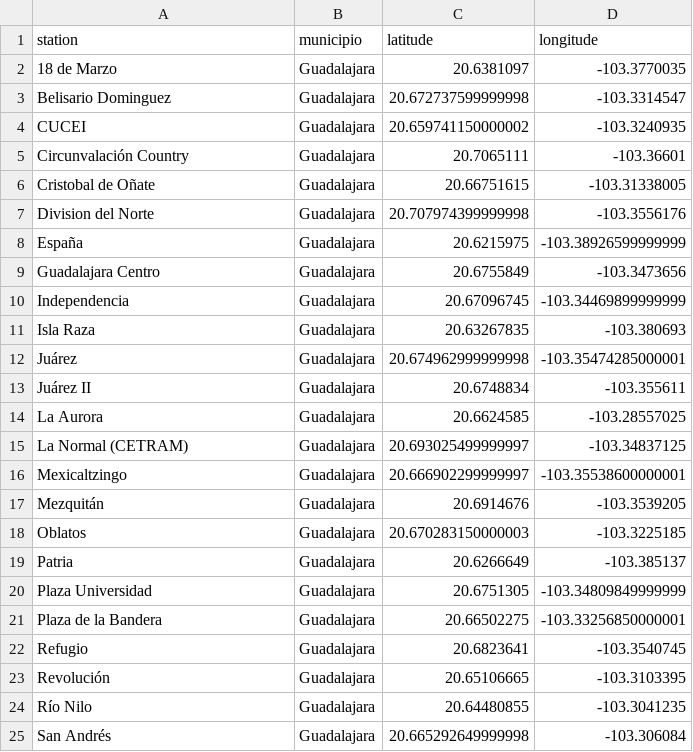
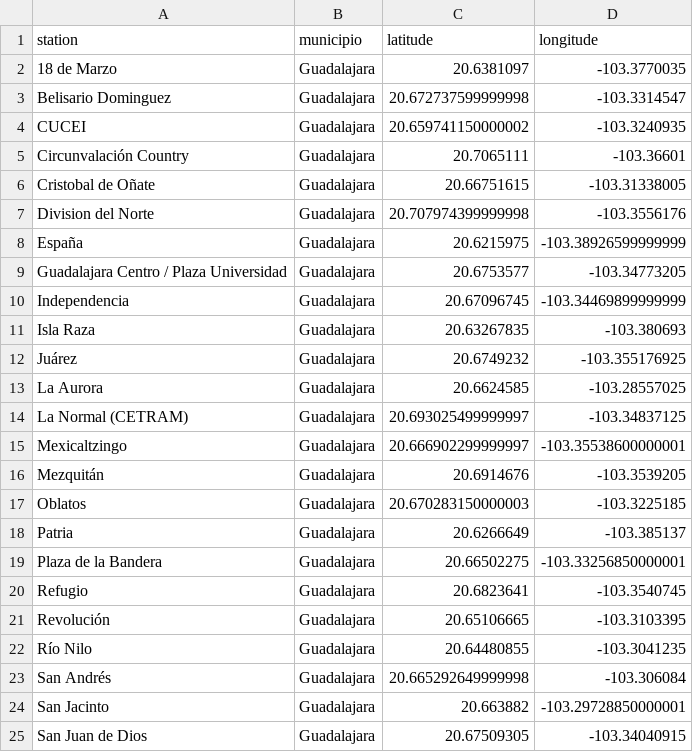
Before and after one commit to dacekroberts/expanded-heatmap, a CSV file: outputs/guadalajara/station_municipios.csv, drawn as a sheet; only a part is shown; the shorter side is filled out with more unchanged rows.

```diff
--- a/outputs/guadalajara/station_municipios.csv
+++ b/outputs/guadalajara/station_municipios.csv
@@ -8,7 +8,6 @@ Division del Norte,Guadalajara,20.707974399999998,-103.3556176
 España,Guadalajara,20.6215975,-103.38926599999999
-Guadalajara Centro,Guadalajara,20.6755849,-103.3473656
+Guadalajara Centro / Plaza Universidad,Guadalajara,20.6753577,-103.34773205
 Independencia,Guadalajara,20.67096745,-103.34469899999999
 Isla Raza,Guadalajara,20.63267835,-103.380693
-Juárez,Guadalajara,20.674962999999998,-103.35474285000001
-Juárez II,Guadalajara,20.6748834,-103.355611
+Juárez,Guadalajara,20.6749232,-103.355176925
 La Aurora,Guadalajara,20.6624585,-103.28557025
@@ -19,3 +18,2 @@ Oblatos,Guadalajara,20.670283150000003,-103.3225185
 Patria,Guadalajara,20.6266649,-103.385137
-Plaza Universidad,Guadalajara,20.6751305,-103.34809849999999
 Plaza de la Bandera,Guadalajara,20.66502275,-103.33256850000001
```
Also changed, not shown: 7 other files.
